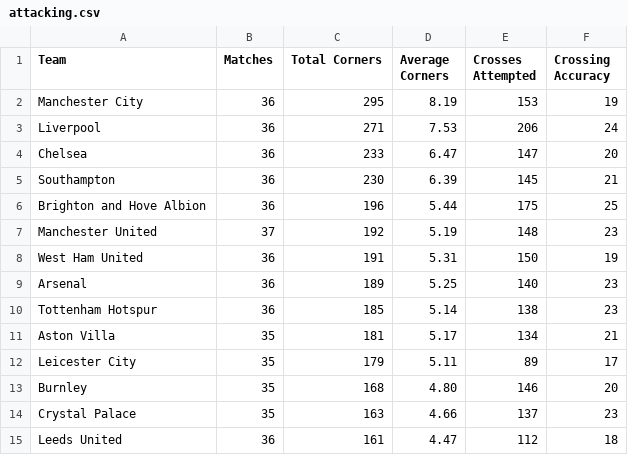
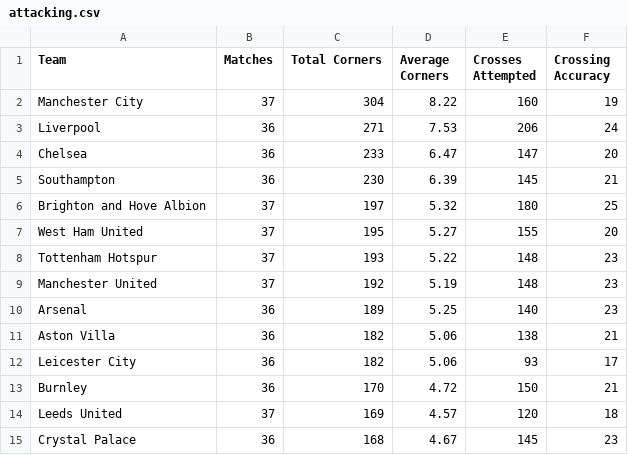
Before and after one commit to charles-adedotun/krysp-scraper, a CSV file: epl/scraped-data/attacking.csv, drawn as a sheet; only a part is shown; the diff covers the shown part only.

```diff
--- a/epl/scraped-data/attacking.csv
+++ b/epl/scraped-data/attacking.csv
@@ -1,3 +1,3 @@
  Team,Matches,Total Corners,Average Corners,Crosses Attempted,Crossing Accuracy
-  Manchester City ,36,295,8.19,153,19
+  Manchester City ,37,304,8.22,160,19
   Liverpool ,36,271,7.53,206,24
@@ -5,11 +5,11 @@
   Southampton ,36,230,6.39,145,21
-  Brighton and Hove Albion ,36,196,5.44,175,25
+  Brighton and Hove Albion ,37,197,5.32,180,25
+  West Ham United ,37,195,5.27,155,20
+  Tottenham Hotspur ,37,193,5.22,148,23
   Manchester United ,37,192,5.19,148,23
-  West Ham United ,36,191,5.31,150,19
   Arsenal ,36,189,5.25,140,23
-  Tottenham Hotspur ,36,185,5.14,138,23
-  Aston Villa ,35,181,5.17,134,21
-  Leicester City ,35,179,5.11,89,17
-  Burnley ,35,168,4.80,146,20
-  Crystal Palace ,35,163,4.66,137,23
-  Leeds United ,36,161,4.47,112,18
+  Aston Villa ,36,182,5.06,138,21
+  Leicester City ,36,182,5.06,93,17
+  Burnley ,36,170,4.72,150,21
+  Leeds United ,37,169,4.57,120,18
+  Crystal Palace ,36,168,4.67,145,23
```
Also changed, not shown: 1 added row, 1 removed row and 18 edited cells elsewhere in this file, epl/scraped-data/discipline.csv, epl/scraped-data/goal-type.csv, 7 other files.
